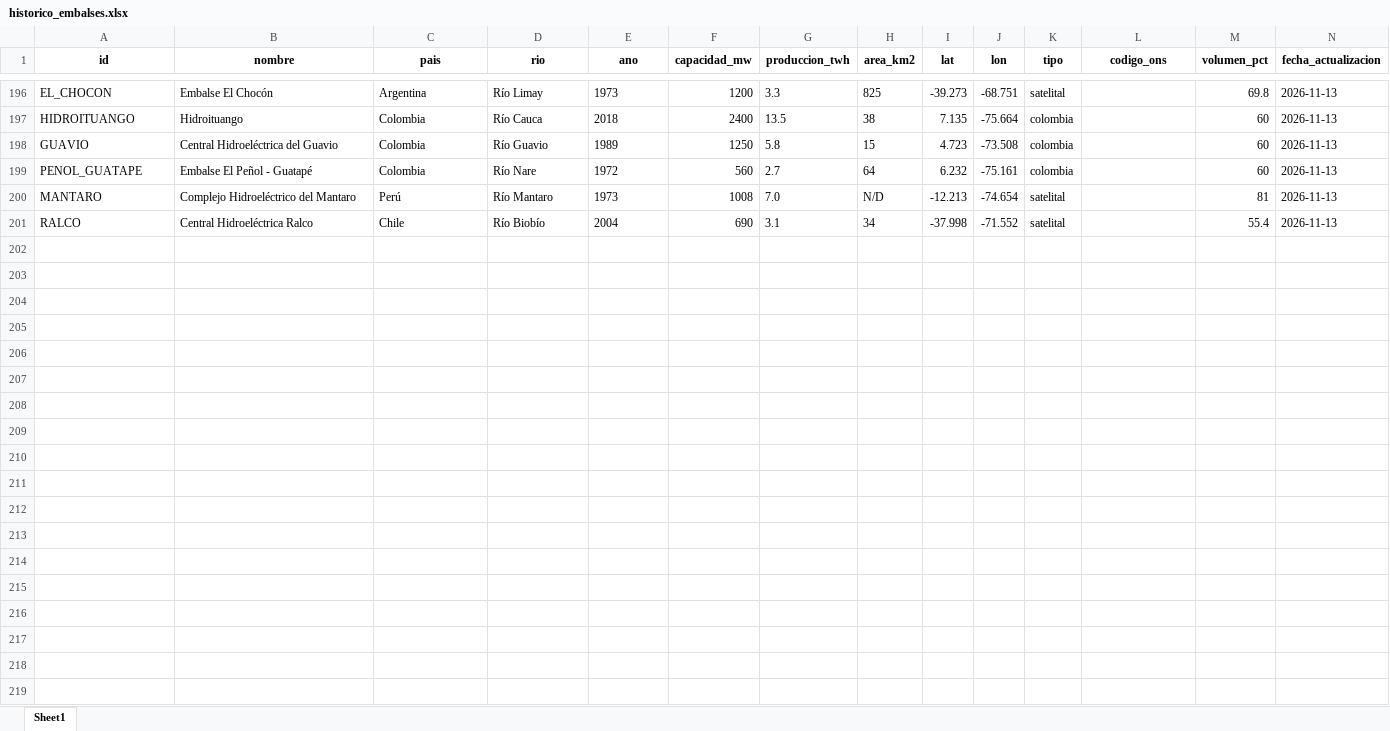
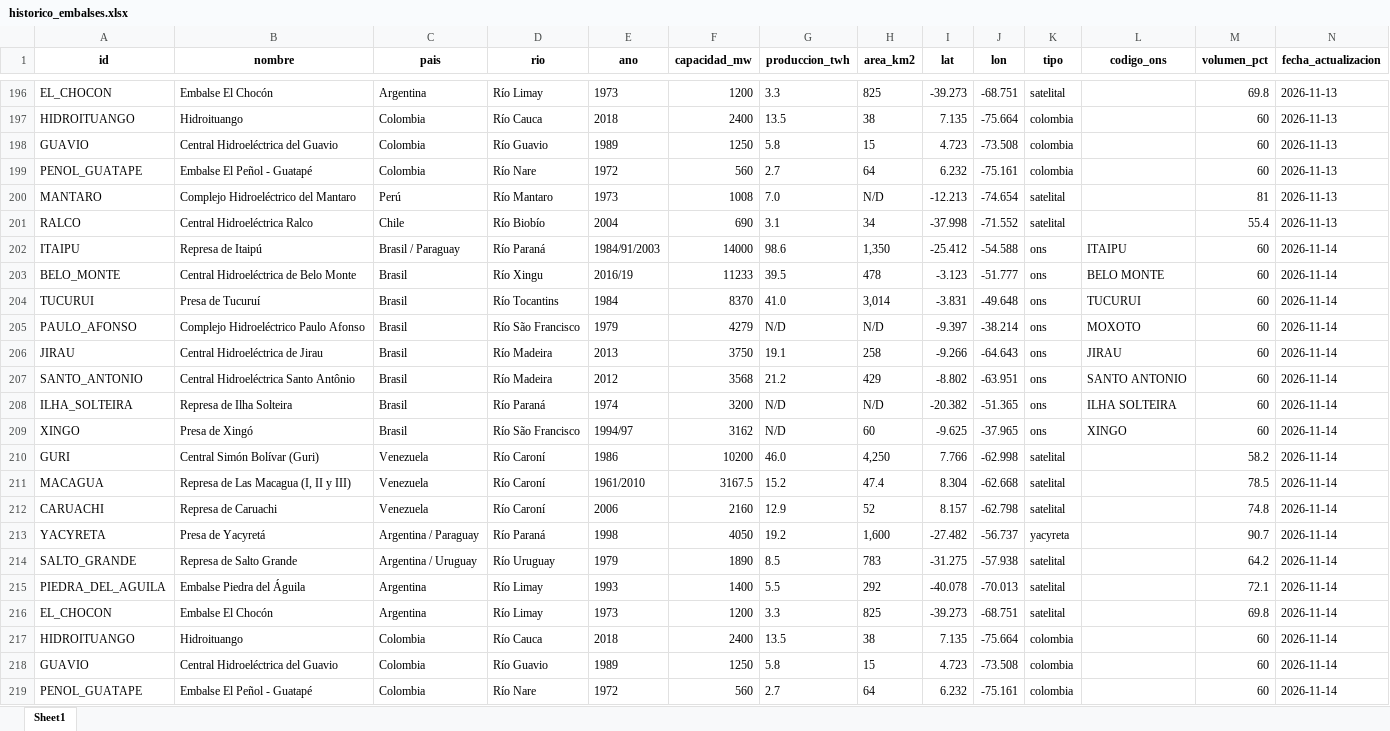
Before and after one commit to battagliam0707-jpg/mapa-embalses-test, an Excel workbook: historico_embalses.xlsx, sheet Sheet1, drawn as a sheet; only a part is shown, gaps mark what is left out; values as stored, in another font and other column widths than the file's, no borders; rows hold the shown columns only; the diff covers the shown part only; the diff names each change by its address in the sheet, - before the commit and + after, or states it on an @@ line.

```diff
--- a/historico_embalses.xlsx (sheet Sheet1)
+++ b/historico_embalses.xlsx (sheet Sheet1)
+row 202: ITAIPU | Represa de Itaipú | Brasil / Paraguay | Río Paraná | 1984/91/2003 | 14000 | 98.6 | 1,350 | -25.412 | -54.588 | ons | ITAIPU | 60 | 2026-11-14
+row 203: BELO_MONTE | Central Hidroeléctrica de Belo Monte | Brasil | Río Xingu | 2016/19 | 11233 | 39.5 | 478 | -3.123 | -51.777 | ons | BELO MONTE | 60 | 2026-11-14
+row 204: TUCURUI | Presa de Tucuruí | Brasil | Río Tocantins | 1984 | 8370 | 41.0 | 3,014 | -3.831 | -49.648 | ons | TUCURUI | 60 | 2026-11-14
+row 205: PAULO_AFONSO | Complejo Hidroeléctrico Paulo Afonso | Brasil | Río São Francisco | 1979 | 4279 | N/D | N/D | -9.397 | -38.214 | ons | MOXOTO | 60 | 2026-11-14
+row 206: JIRAU | Central Hidroeléctrica de Jirau | Brasil | Río Madeira | 2013 | 3750 | 19.1 | 258 | -9.266 | -64.643 | ons | JIRAU | 60 | 2026-11-14
+row 207: SANTO_ANTONIO | Central Hidroeléctrica Santo Antônio | Brasil | Río Madeira | 2012 | 3568 | 21.2 | 429 | -8.802 | -63.951 | ons | SANTO ANTONIO | 60 | 2026-11-14
+row 208: ILHA_SOLTEIRA | Represa de Ilha Solteira | Brasil | Río Paraná | 1974 | 3200 | N/D | N/D | -20.382 | -51.365 | ons | ILHA SOLTEIRA | 60 | 2026-11-14
+row 209: XINGO | Presa de Xingó | Brasil | Río São Francisco | 1994/97 | 3162 | N/D | 60 | -9.625 | -37.965 | ons | XINGO | 60 | 2026-11-14
+row 210: GURI | Central Simón Bolívar (Guri) | Venezuela | Río Caroní | 1986 | 10200 | 46.0 | 4,250 | 7.766 | -62.998 | satelital |  | 58.2 | 2026-11-14
+row 211: MACAGUA | Represa de Las Macagua (I, II y III) | Venezuela | Río Caroní | 1961/2010 | 3167.5 | 15.2 | 47.4 | 8.304 | -62.668 | satelital |  | 78.5 | 2026-11-14
+row 212: CARUACHI | Represa de Caruachi | Venezuela | Río Caroní | 2006 | 2160 | 12.9 | 52 | 8.157 | -62.798 | satelital |  | 74.8 | 2026-11-14
+row 213: YACYRETA | Presa de Yacyretá | Argentina / Paraguay | Río Paraná | 1998 | 4050 | 19.2 | 1,600 | -27.482 | -56.737 | yacyreta |  | 90.7 | 2026-11-14
+row 214: SALTO_GRANDE | Represa de Salto Grande | Argentina / Uruguay | Río Uruguay | 1979 | 1890 | 8.5 | 783 | -31.275 | -57.938 | satelital |  | 64.2 | 2026-11-14
+row 215: PIEDRA_DEL_AGUILA | Embalse Piedra del Águila | Argentina | Río Limay | 1993 | 1400 | 5.5 | 292 | -40.078 | -70.013 | satelital |  | 72.1 | 2026-11-14
+row 216: EL_CHOCON | Embalse El Chocón | Argentina | Río Limay | 1973 | 1200 | 3.3 | 825 | -39.273 | -68.751 | satelital |  | 69.8 | 2026-11-14
+row 217: HIDROITUANGO | Hidroituango | Colombia | Río Cauca | 2018 | 2400 | 13.5 | 38 | 7.135 | -75.664 | colombia |  | 60 | 2026-11-14
+row 218: GUAVIO | Central Hidroeléctrica del Guavio | Colombia | Río Guavio | 1989 | 1250 | 5.8 | 15 | 4.723 | -73.508 | colombia |  | 60 | 2026-11-14
+row 219: PENOL_GUATAPE | Embalse El Peñol - Guatapé | Colombia | Río Nare | 1972 | 560 | 2.7 | 64 | 6.232 | -75.161 | colombia |  | 60 | 2026-11-14
```
Also changed, not shown: 2 added rows elsewhere in this sheet, 2 other files.
